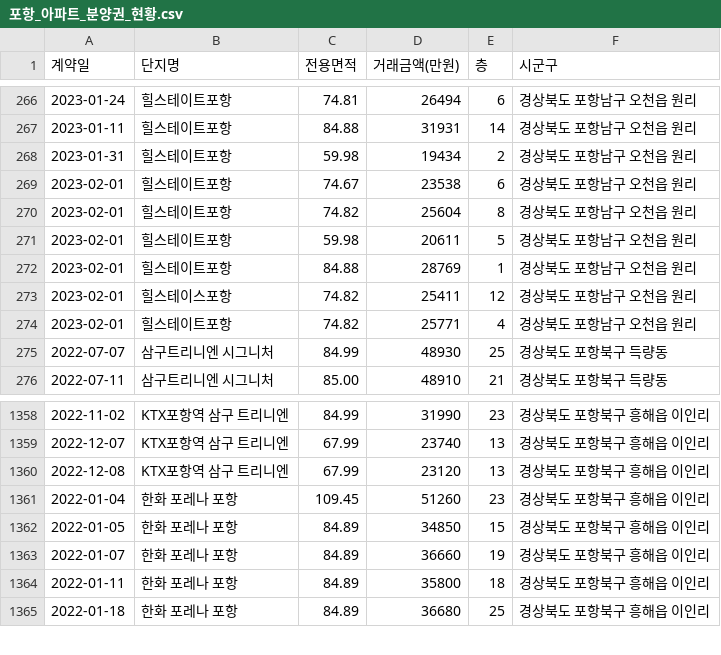
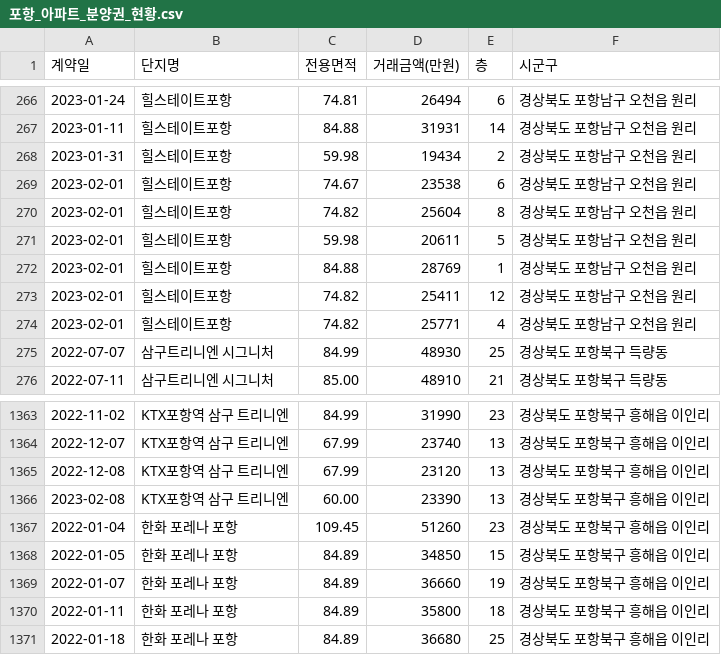
Before and after one commit to kck0920/pohang_apt, a CSV file: 포항_아파트_분양권_현황.csv, drawn as a sheet; only a part is shown, gaps mark what is left out; the diff covers the shown part only.

```diff
--- a/포항_아파트_분양권_현황.csv
+++ b/포항_아파트_분양권_현황.csv
@@ -272,3 +272,3 @@
 2023-02-01,힐스테이트포항,84.88,28769,1,경상북도 포항남구 오천읍 원리
-2023-02-01,힐스테이스포항,74.82,25411,12,경상북도 포항남구 오천읍 원리
+2023-02-01,힐스테이트포항,74.82,25411,12,경상북도 포항남구 오천읍 원리
 2023-02-01,힐스테이트포항,74.82,25771,4,경상북도 포항남구 오천읍 원리
@@ -1360,2 +1365,3 @@
 2022-12-08,KTX포항역 삼구 트리니엔,67.99,23120,13,경상북도 포항북구 흥해읍 이인리
+2023-02-08,KTX포항역 삼구 트리니엔,60.00,23390,13,경상북도 포항북구 흥해읍 이인리
 2022-01-04,한화 포레나 포항,109.45,51260,23,경상북도 포항북구 흥해읍 이인리
```
Also changed, not shown: 13 added rows and 1 edited cell elsewhere in this file, 1 other file.
